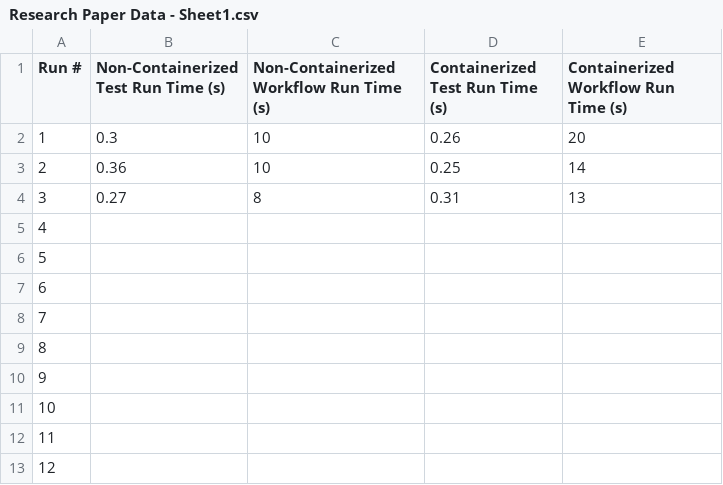
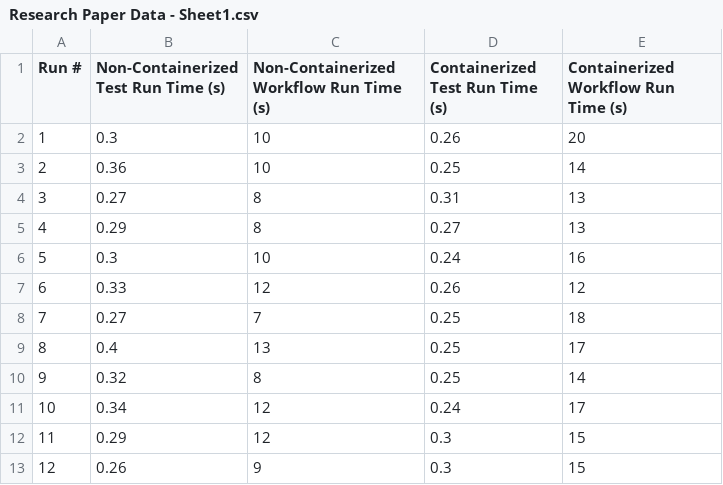
Before and after one commit to EricMorse7597/SoftwareReliability, a CSV file: Research Paper/Research Paper Data - Sheet1.csv, drawn as a sheet; only a part is shown; the diff covers the shown part only.

Commit message:
Load data into datasheet

```diff
--- a/Research Paper/Research Paper Data - Sheet1.csv
+++ b/Research Paper/Research Paper Data - Sheet1.csv
@@ -4,10 +4,10 @@ Run #,Non-Containerized Test Run Time (s),Non-Containerized Workflow Run Time (s
 3,0.27,8,0.31,13
-4,,,,
-5,,,,
-6,,,,
-7,,,,
-8,,,,
-9,,,,
-10,,,,
-11,,,,
-12,,,,
+4,0.29,8,0.27,13
+5,0.3,10,0.24,16
+6,0.33,12,0.26,12
+7,0.27,7,0.25,18
+8,0.4,13,0.25,17
+9,0.32,8,0.25,14
+10,0.34,12,0.24,17
+11,0.29,12,0.3,15
+12,0.26,9,0.3,15
```
Also changed, not shown: 52 edited cells elsewhere in this file.
